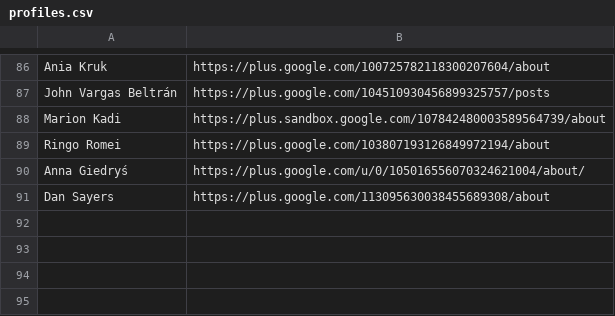
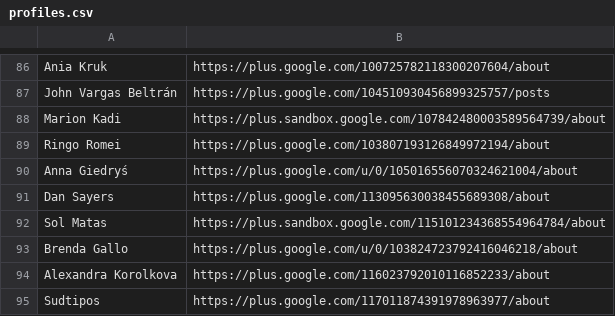
Before and after one commit to StudioCreate/googlefontdirectory-hg, a CSV file: designers/profiles.csv, drawn as a sheet; only a part is shown, gaps mark what is left out.

```diff
--- a/designers/profiles.csv
+++ b/designers/profiles.csv
@@ -89,3 +89,7 @@ Marion Kadi,https://plus.sandbox.google.com/107842480003589564739/about
 Ringo Romei,https://plus.google.com/103807193126849972194/about
-Anna Giedryś,https://plus.google.com/u/0/105016556070324621004/about/
+Anna Giedryś,https://plus.google.com/u/0/105016556070324621004/about
 Dan Sayers,https://plus.google.com/113095630038455689308/about 
+Sol Matas,https://plus.sandbox.google.com/115101234368554964784/about
+Brenda Gallo,https://plus.google.com/u/0/103824723792416046218/about
+Alexandra Korolkova,https://plus.google.com/116023792010116852233/about
+Sudtipos,https://plus.google.com/117011874391978963977/about
```
Also changed, not shown: 2 other files.
